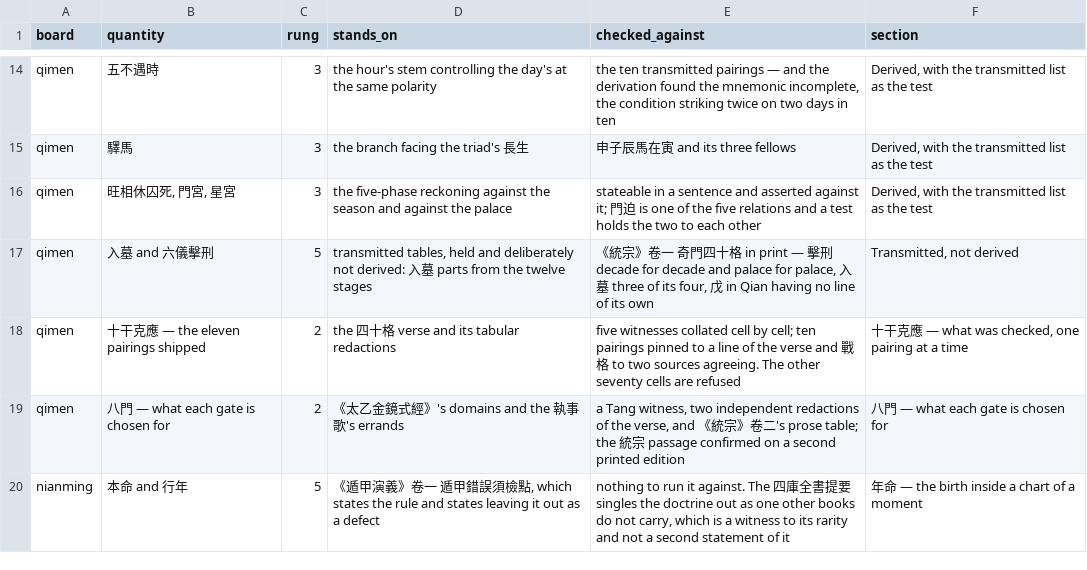
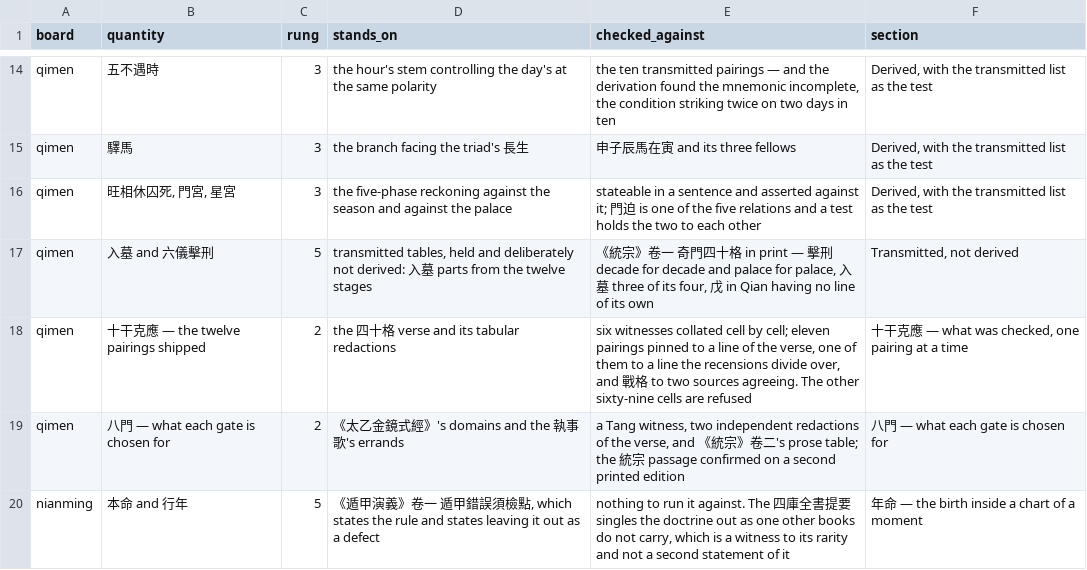
Before and after one commit to lineadicomando/shipan, a TSV file: docs/sources.tsv, drawn as a sheet; only a part is shown, gaps mark what is left out.

Commit message:
Reports 上格 where 庚 stands over 壬, the twelfth pairing of 十干克應
Names it in both catalogs — the upper barrier, la barriera superiore — beside
the eleven that were already there, with the 凶 the tradition gives it and no
verdict beyond the name.

Pins it to the verse in `test/stem-pairs.test.ts` like the ten before it, and
marks in the test the one thing that is unlike them: the couplet is
transmitted two ways. 加壬之時為上格 in the Wikisource recension and in the
Qing engraving of 《奇門闡秘前編》's 歌註; 加壬之時為小格 where the 統宗 and the
秘笈大全 quote the same line. The table carries the first, which is the
reading of the work that also grades the pairing — 上格○天盤庚加地盤壬也，
一名小隔，不宜出師 — and `docs/sources.md` records the other three namings
rather than dropping them.

Says in the register what it stands on: a leaf the shelf was thought not to
hold, found in a third edition of the 統宗 that had been filed under another
work's name, and a verdict read on a plate rather than inferred from the
company the name keeps in a list. `docs/sources.tsv` counts twelve pairings
now and sixty-nine cells still refused.

Writes phase 30, which is how the reading behind all of it went.

```diff
--- a/docs/sources.tsv
+++ b/docs/sources.tsv
@@ -17,3 +17,3 @@ qimen	旺相休囚死, 門宮, 星宮	3	the five-phase reckoning against the sea
 qimen	入墓 and 六儀擊刑	5	transmitted tables, held and deliberately not derived: 入墓 parts from the twelve stages	《統宗》卷一 奇門四十格 in print — 擊刑 decade for decade and palace for palace, 入墓 three of its four, 戊 in Qian having no line of its own	Transmitted, not derived
-qimen	十干克應 — the eleven pairings shipped	2	the 四十格 verse and its tabular redactions	five witnesses collated cell by cell; ten pairings pinned to a line of the verse and 戰格 to two sources agreeing. The other seventy cells are refused	十干克應 — what was checked, one pairing at a time
+qimen	十干克應 — the twelve pairings shipped	2	the 四十格 verse and its tabular redactions	six witnesses collated cell by cell; eleven pairings pinned to a line of the verse, one of them to a line the recensions divide over, and 戰格 to two sources agreeing. The other sixty-nine cells are refused	十干克應 — what was checked, one pairing at a time
 qimen	八門 — what each gate is chosen for	2	《太乙金鏡式經》's domains and the 執事歌's errands	a Tang witness, two independent redactions of the verse, and 《統宗》卷二's prose table; the 統宗 passage confirmed on a second printed edition	八門 — what each gate is chosen for
```
Also changed, not shown: 8 other files.
